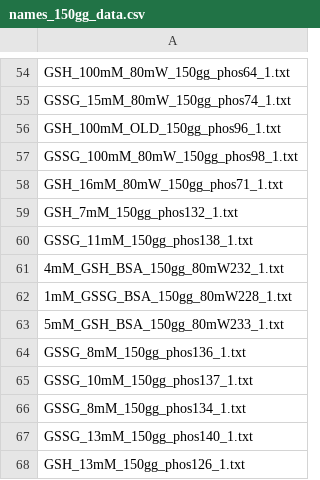
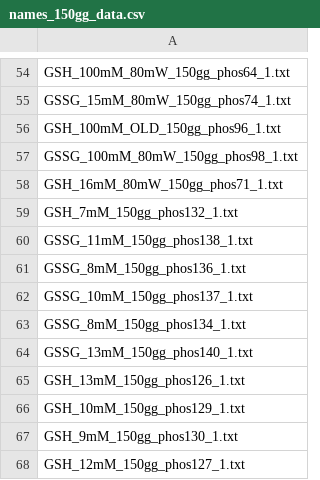
Before and after one commit to mklavin/thesis-mkl2, a CSV file: data/names_150gg_data.csv, drawn as a sheet; only a part is shown, gaps mark what is left out; the shorter side is filled out with more unchanged rows; the diff covers the shown part only; the diff names each change by its address in the sheet, - before the commit and + after, or states it on an @@ line.

```diff
--- a/data/names_150gg_data.csv
+++ b/data/names_150gg_data.csv
-row 61: 4mM_GSH_BSA_150gg_80mW232_1.txt
-row 62: 1mM_GSSG_BSA_150gg_80mW228_1.txt
-row 63: 5mM_GSH_BSA_150gg_80mW233_1.txt
```
Also changed, not shown: 27 removed rows elsewhere in this file, data/GSH_conc_150gg_data.csv, data/GSSG_conc_150gg_data.csv, 10 other files.
